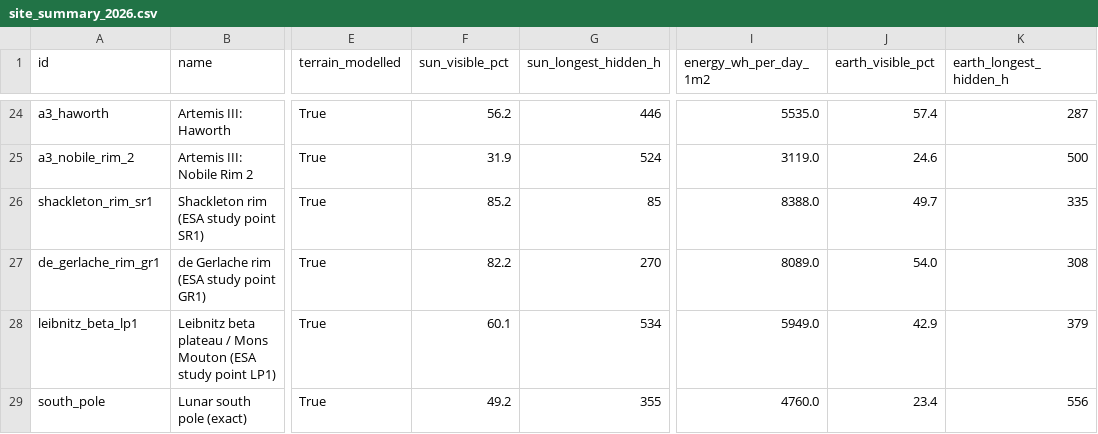
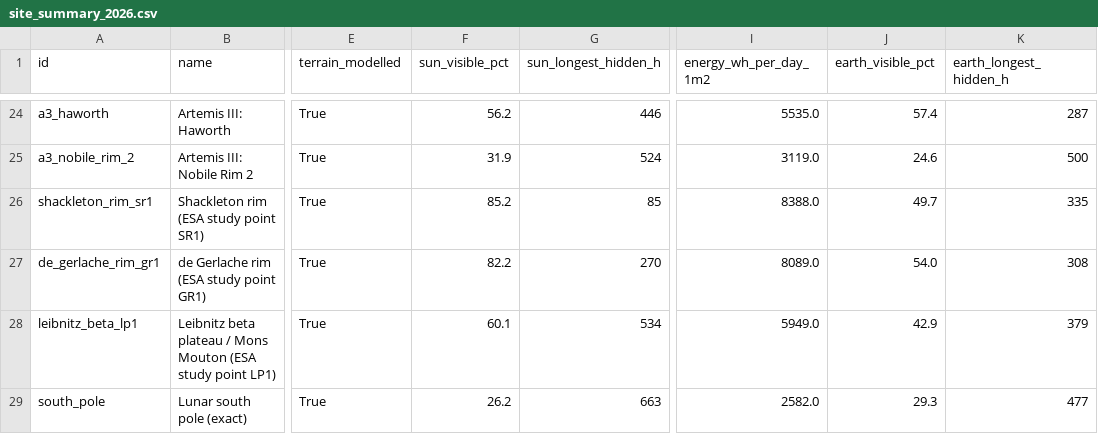
Before and after one commit to sirineksk/space-app-challenge-nasa, a CSV file: data/horizons/site_summary_2026.csv, drawn as a sheet; only a part is shown, gaps mark what is left out; the diff names each change by its address in the sheet, - before the commit and + after, or states it on an @@ line.

```diff
--- a/data/horizons/site_summary_2026.csv
+++ b/data/horizons/site_summary_2026.csv
-F29 (sun_visible_pct): 49.2
+F29 (sun_visible_pct): 26.2
-G29 (sun_longest_hidden_h): 355
+G29 (sun_longest_hidden_h): 663
-I29 (energy_wh_per_day_1m2): 4760.0
+I29 (energy_wh_per_day_1m2): 2582.0
-J29 (earth_visible_pct): 23.4
+J29 (earth_visible_pct): 29.3
-K29 (earth_longest_hidden_h): 556
+K29 (earth_longest_hidden_h): 477
```
Also changed, not shown: data/horizons/site_summary_2025.csv, data/horizons/site_summary_2027.csv, 56 other files.
